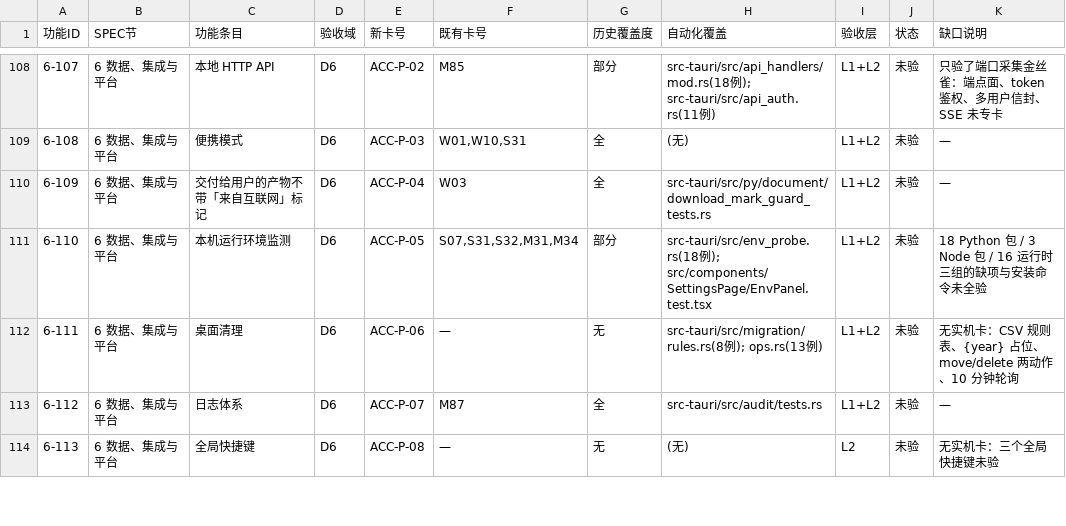
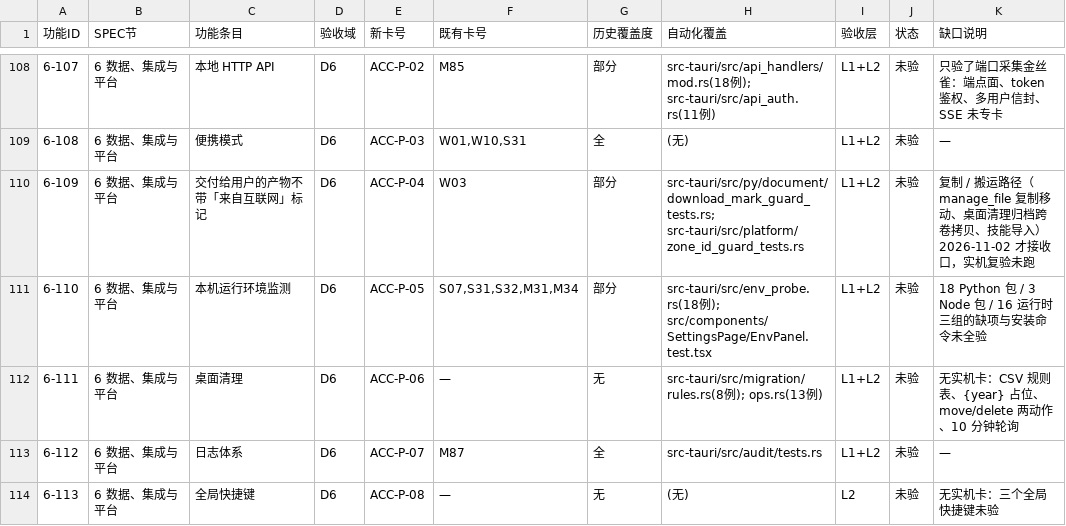
Before and after one commit to BLAGICLAB/WMessage, a CSV file: docs/acceptance/matrix.csv, drawn as a sheet; only a part is shown, gaps mark what is left out.

```diff
--- a/docs/acceptance/matrix.csv
+++ b/docs/acceptance/matrix.csv
@@ -109,3 +109,3 @@
 6-108,6 数据、集成与平台,便携模式,D6,ACC-P-03,"W01,W10,S31",全,(无),L1+L2,未验,—
-6-109,6 数据、集成与平台,交付给用户的产物不带「来自互联网」标记,D6,ACC-P-04,W03,全,src-tauri/src/py/document/download_mark_guard_tests.rs,L1+L2,未验,—
+6-109,6 数据、集成与平台,交付给用户的产物不带「来自互联网」标记,D6,ACC-P-04,W03,部分,src-tauri/src/py/document/download_mark_guard_tests.rs; src-tauri/src/platform/zone_id_guard_tests.rs,L1+L2,未验,复制 / 搬运路径（manage_file 复制移动、桌面清理归档跨卷拷贝、技能导入）2026-11-02 才接收口，实机复验未跑
 6-110,6 数据、集成与平台,本机运行环境监测,D6,ACC-P-05,"S07,S31,S32,M31,M34",部分,src-tauri/src/env_probe.rs(18例); src/components/SettingsPage/EnvPanel.test.tsx,L1+L2,未验,18 Python 包 / 3 Node 包 / 16 运行时三组的缺项与安装命令未全验
```
Also changed, not shown: 18 other files.
